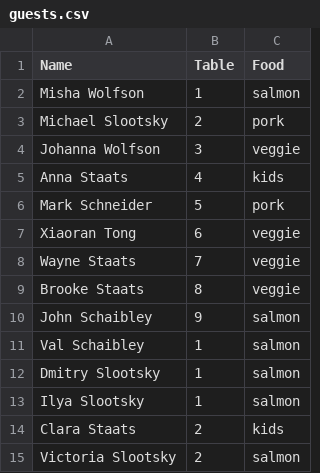
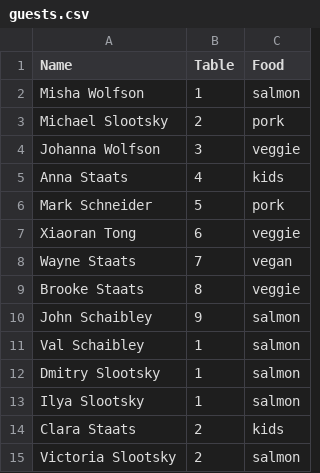
Before and after one commit to myw/place_cards, a CSV file: example_data/guests.csv, drawn as a sheet.

Commit message:
Add gray color for vegan meal

```diff
--- a/example_data/guests.csv
+++ b/example_data/guests.csv
@@ -7,3 +7,3 @@ Mark Schneider,5,pork
 Xiaoran Tong,6,veggie
-Wayne Staats,7,veggie
+Wayne Staats,7,vegan
 Brooke Staats,8,veggie
```
Also changed, not shown: 1 other file.
